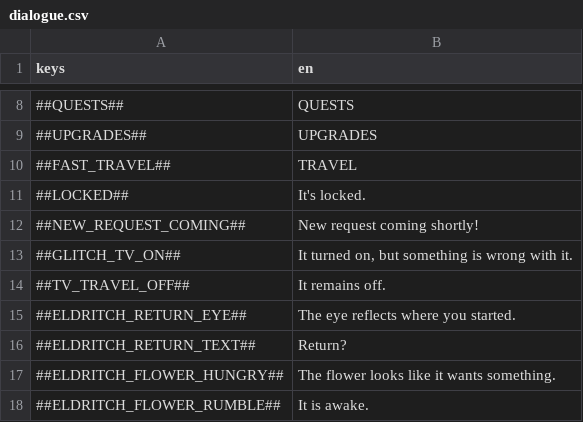
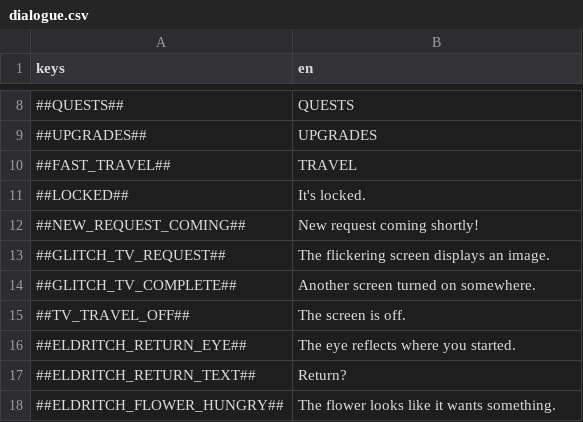
Before and after one commit to flawlesshappiness/FroggyFocus, a CSV file: froggyfocus/Dialogue/dialogue.csv, drawn as a sheet; only a part is shown, gaps mark what is left out; the shorter side is filled out with more unchanged rows.

Commit message:
glitch tvs now use hand ins

```diff
--- a/froggyfocus/Dialogue/dialogue.csv
+++ b/froggyfocus/Dialogue/dialogue.csv
@@ -12,4 +12,5 @@ keys;en
 ##NEW_REQUEST_COMING##;New request coming shortly!
-##GLITCH_TV_ON##;It turned on, but something is wrong with it.
-##TV_TRAVEL_OFF##;It remains off.
+##GLITCH_TV_REQUEST##;The flickering screen displays an image.
+##GLITCH_TV_COMPLETE##;Another screen turned on somewhere.
+##TV_TRAVEL_OFF##;The screen is off.
 ##ELDRITCH_RETURN_EYE##;The eye reflects where you started.
```
Also changed, not shown: 11 other files.
